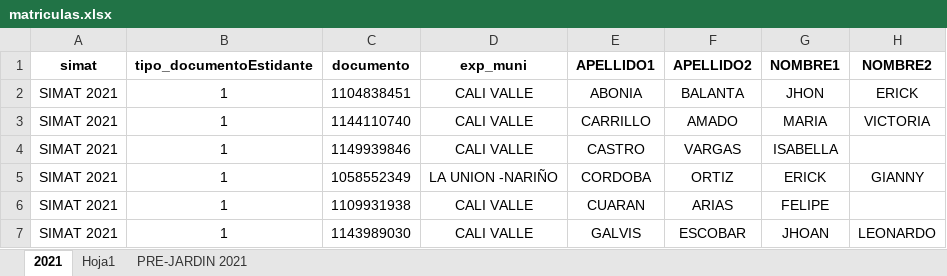
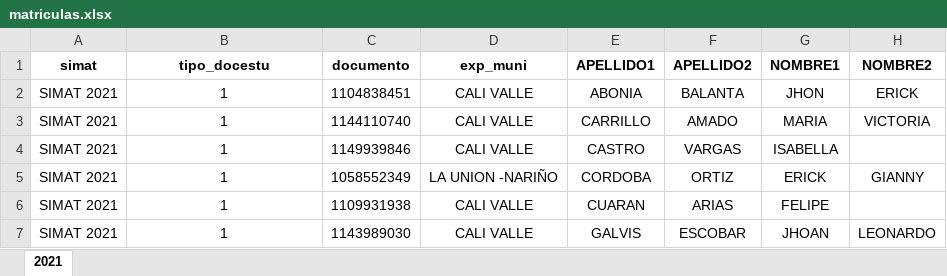
Before and after one commit to andersonrojas1998/Instituto-Moderno, an Excel workbook: public/matriculas.xlsx, sheet 2021, drawn as a sheet; only a part is shown; values as stored, in another font and other column widths than the file's, no borders; conditional formats not drawn; the diff names each change by its address in the sheet, - before the commit and + after, or states it on an @@ line.

```diff
--- a/public/matriculas.xlsx (sheet 2021)
+++ b/public/matriculas.xlsx (sheet 2021)
-sheet tab: Hoja1
-sheet tab: PRE-JARDIN 2021
-B1: tipo_documentoEstidante
+B1: tipo_docestu
```
Also changed, not shown: 2 other files.
